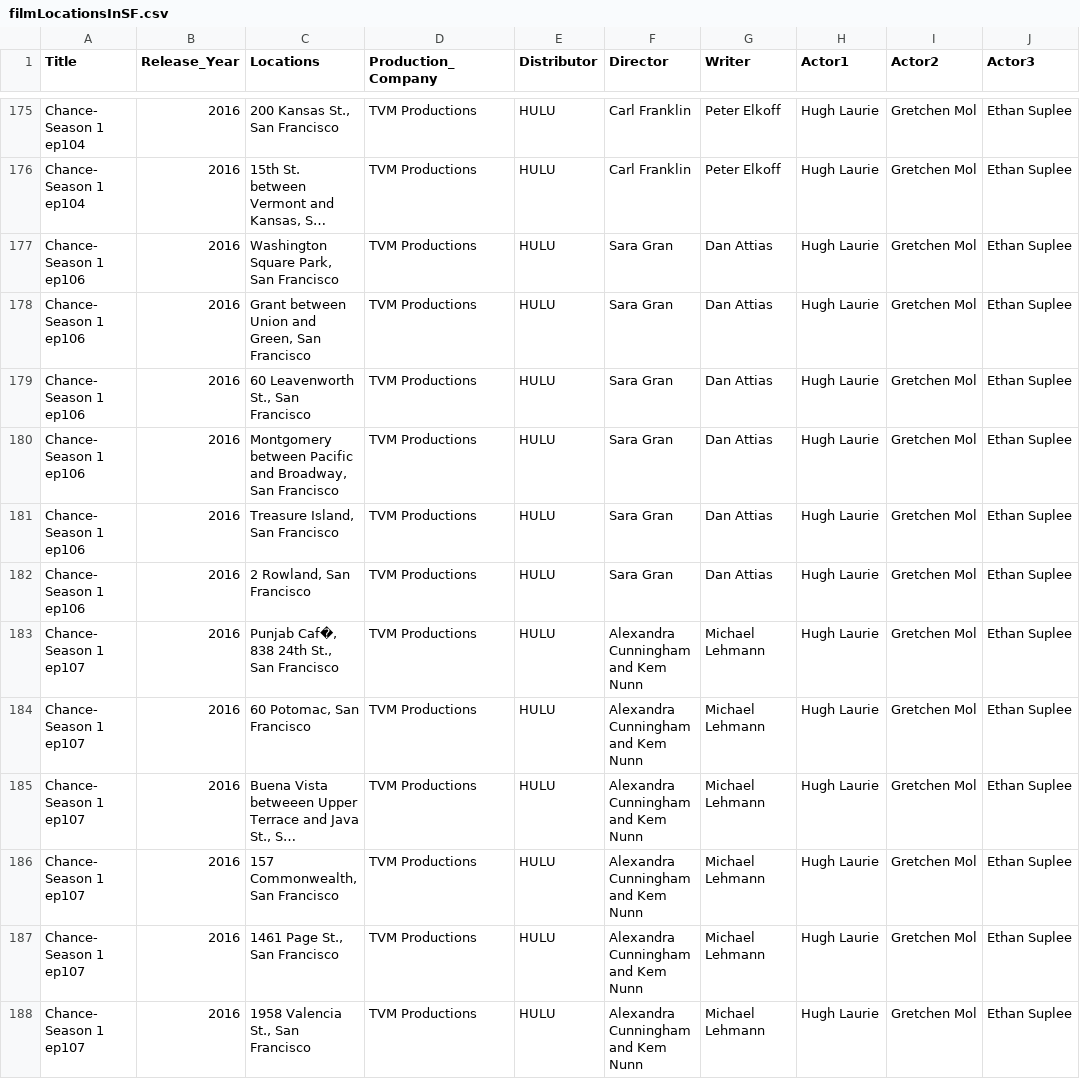
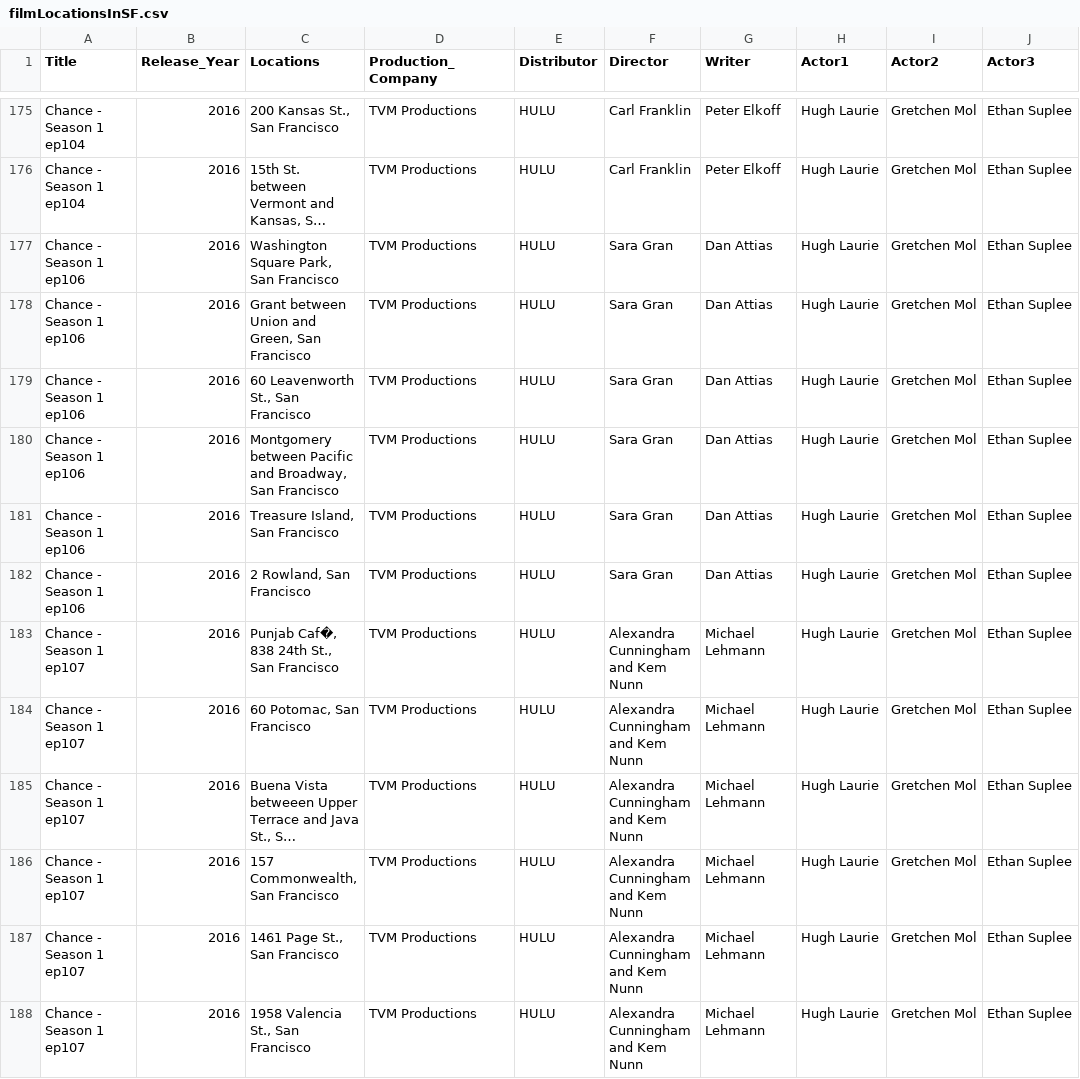
Before and after one commit to social-data-analysis/DataVisProject, a CSV file: filmLocationsInSF.csv, drawn as a sheet; only a part is shown, gaps mark what is left out; long unchanged cells end in …; the diff covers the shown part only; the diff names each change by its address in the sheet, - before the commit and + after, or states it on an @@ line.

```diff
--- a/filmLocationsInSF.csv
+++ b/filmLocationsInSF.csv
-A175:A176 (Title): Chance- Season 1 ep104
+A175:A176 (Title): Chance - Season 1 ep104
-A177:A182 (Title): Chance- Season 1 ep106
+A177:A182 (Title): Chance - Season 1 ep106
-A183:A188 (Title): Chance- Season 1 ep107
+A183:A188 (Title): Chance - Season 1 ep107
```
Also changed, not shown: 67 edited cells elsewhere in this file, location_count.csv, 3 other files.
